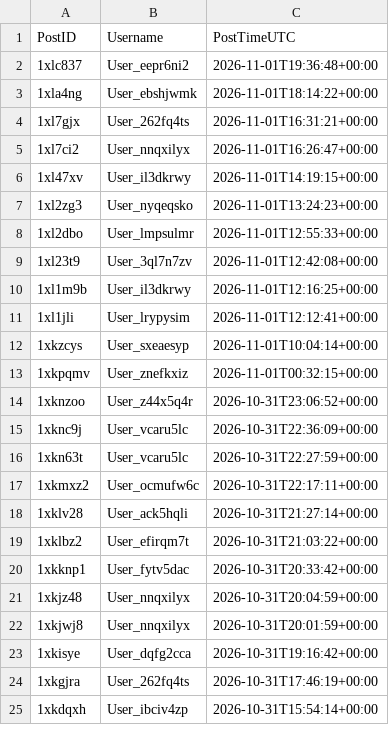
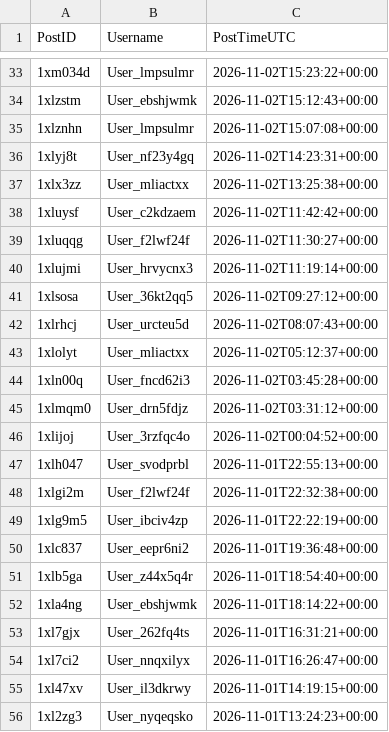
Before and after one commit to Ok-Stand-2128/Live-Reddit-Tracking, a CSV file: data/auth_reddit_CanadaPolitics.csv, drawn as a sheet; only a part is shown, gaps mark what is left out; the shorter side is filled out with more unchanged rows; the diff covers the shown part only.

```diff
--- a/data/auth_reddit_CanadaPolitics.csv
+++ b/data/auth_reddit_CanadaPolitics.csv
@@ -2,2 +33,20 @@
+1xm034d,User_lmpsulmr,2026-11-02T15:23:22+00:00
+1xlzstm,User_ebshjwmk,2026-11-02T15:12:43+00:00
+1xlznhn,User_lmpsulmr,2026-11-02T15:07:08+00:00
+1xlyj8t,User_nf23y4gq,2026-11-02T14:23:31+00:00
+1xlx3zz,User_mliactxx,2026-11-02T13:25:38+00:00
+1xluysf,User_c2kdzaem,2026-11-02T11:42:42+00:00
+1xluqqg,User_f2lwf24f,2026-11-02T11:30:27+00:00
+1xlujmi,User_hrvycnx3,2026-11-02T11:19:14+00:00
+1xlsosa,User_36kt2qq5,2026-11-02T09:27:12+00:00
+1xlrhcj,User_urcteu5d,2026-11-02T08:07:43+00:00
+1xlolyt,User_mliactxx,2026-11-02T05:12:37+00:00
+1xln00q,User_fncd62i3,2026-11-02T03:45:28+00:00
+1xlmqm0,User_drn5fdjz,2026-11-02T03:31:12+00:00
+1xlijoj,User_3rzfqc4o,2026-11-02T00:04:52+00:00
+1xlh047,User_svodprbl,2026-11-01T22:55:13+00:00
+1xlgi2m,User_f2lwf24f,2026-11-01T22:32:38+00:00
+1xlg9m5,User_ibciv4zp,2026-11-01T22:22:19+00:00
 1xlc837,User_eepr6ni2,2026-11-01T19:36:48+00:00
+1xlb5ga,User_z44x5q4r,2026-11-01T18:54:40+00:00
 1xla4ng,User_ebshjwmk,2026-11-01T18:14:22+00:00
```
Also changed, not shown: 31 added rows elsewhere in this file, data/auth_reddit_Conservative.csv, data/auth_reddit_neoliberal.csv, 10 other files.
